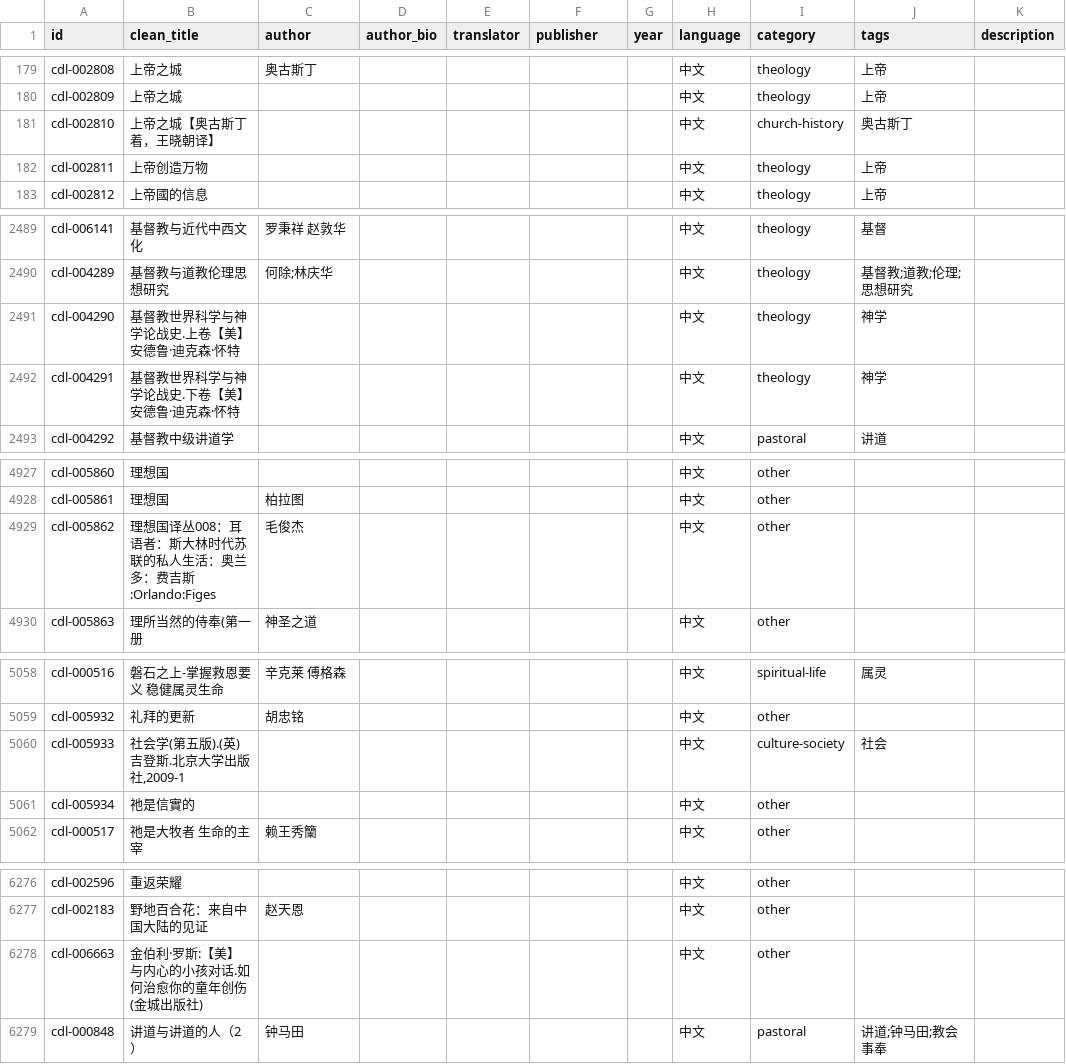
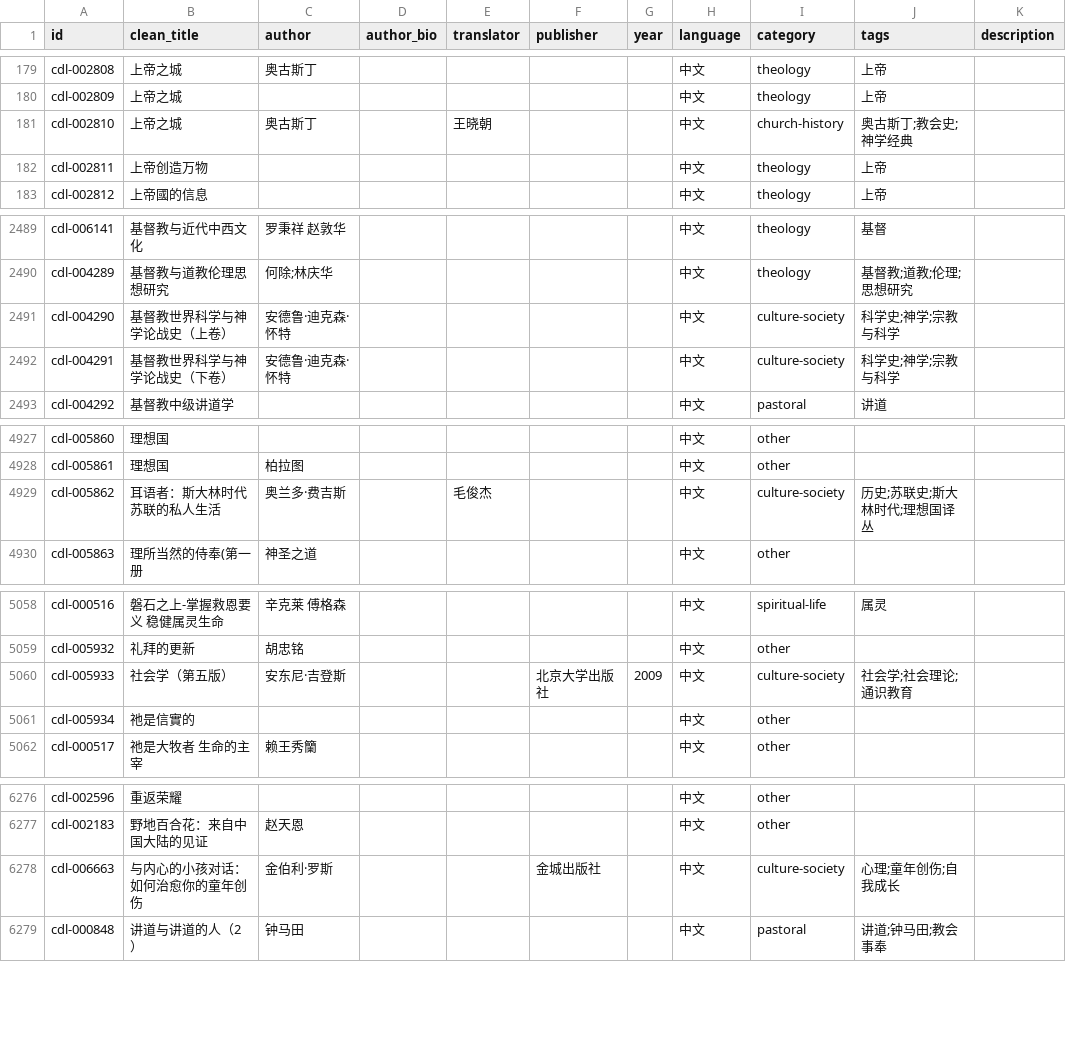
Before and after one commit to GioiaZheng/christian-digital-library, a CSV file: data/books.csv, drawn as a sheet; only a part is shown, gaps mark what is left out; the diff covers the shown part only; the diff names each change by its address in the sheet, - before the commit and + after, or states it on an @@ line.

Commit message:
拆分标题中的作者译者信息

```diff
--- a/data/books.csv
+++ b/data/books.csv
-B181 (clean_title): 上帝之城【奥古斯丁着，王晓朝译】
+B181 (clean_title): 上帝之城
-C181 (author): (empty)
+C181 (author): 奥古斯丁
-E181 (translator): (empty)
+E181 (translator): 王晓朝
-J181 (tags): 奥古斯丁
+J181 (tags): 奥古斯丁;教会史;神学经典
-B2491 (clean_title): 基督教世界科学与神学论战史.上卷【美】安德鲁·迪克森·怀特
+B2491 (clean_title): 基督教世界科学与神学论战史（上卷）
-C2491:C2492 (author): (empty)
+C2491:C2492 (author): 安德鲁·迪克森·怀特
-I2491:I2492 (category): theology
+I2491:I2492 (category): culture-society
-J2491:J2492 (tags): 神学
+J2491:J2492 (tags): 科学史;神学;宗教与科学
-B2492 (clean_title): 基督教世界科学与神学论战史.下卷【美】安德鲁·迪克森·怀特
+B2492 (clean_title): 基督教世界科学与神学论战史（下卷）
-B4929 (clean_title): 理想国译丛008：耳语者：斯大林时代苏联的私人生活：奥兰多：费吉斯:Orlando:Figes
+B4929 (clean_title): 耳语者：斯大林时代苏联的私人生活
-C4929 (author): 毛俊杰
+C4929 (author): 奥兰多·费吉斯
-E4929 (translator): (empty)
+E4929 (translator): 毛俊杰
-I4929 (category): other
+I4929 (category): culture-society
-J4929 (tags): (empty)
+J4929 (tags): 历史;苏联史;斯大林时代;理想国译丛
-B5060 (clean_title): 社会学(第五版).(英)吉登斯.北京大学出版社,2009-1
+B5060 (clean_title): 社会学（第五版）
-C5060 (author): (empty)
+C5060 (author): 安东尼·吉登斯
-F5060 (publisher): (empty)
+F5060 (publisher): 北京大学出版社
-G5060 (year): (empty)
+G5060 (year): 2009
-J5060 (tags): 社会
+J5060 (tags): 社会学;社会理论;通识教育
-B6278 (clean_title): 金伯利·罗斯:【美】与内心的小孩对话.如何治愈你的童年创伤 (金城出版社)
+B6278 (clean_title): 与内心的小孩对话：如何治愈你的童年创伤
-C6278 (author): (empty)
+C6278 (author): 金伯利·罗斯
-F6278 (publisher): (empty)
+F6278 (publisher): 金城出版社
-I6278 (category): other
+I6278 (category): culture-society
-J6278 (tags): (empty)
+J6278 (tags): 心理;童年创伤;自我成长
```
Also changed, not shown: 33 edited cells elsewhere in this file.
